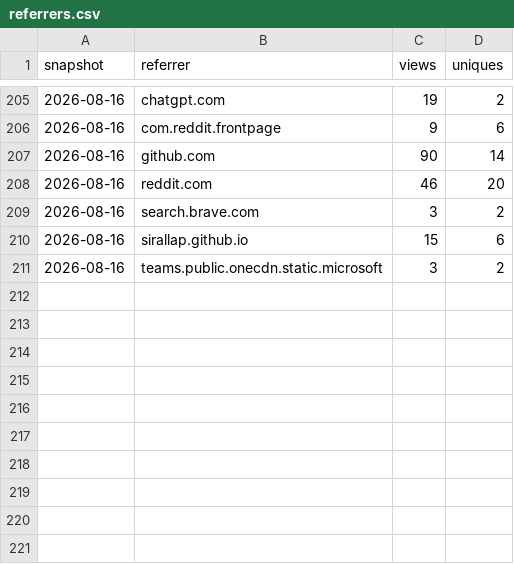
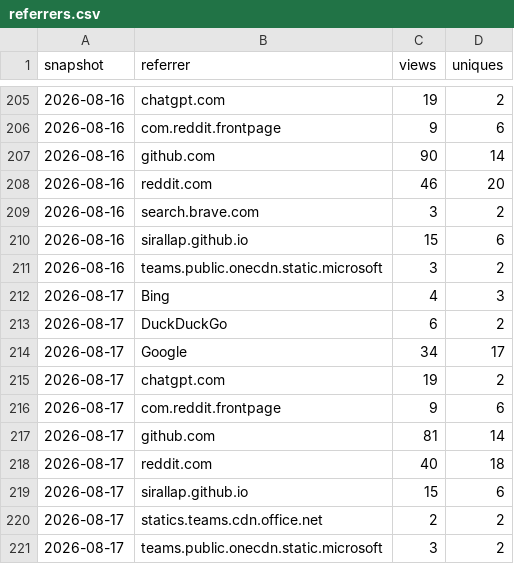
Before and after one commit to SirAllap/agentglass, a CSV file: referrers.csv, drawn as a sheet; only a part is shown, gaps mark what is left out.

```diff
--- a/referrers.csv
+++ b/referrers.csv
@@ -211 +211,11 @@ snapshot,referrer,views,uniques
 2026-08-16,teams.public.onecdn.static.microsoft,3,2
+2026-08-17,Bing,4,3
+2026-08-17,DuckDuckGo,6,2
+2026-08-17,Google,34,17
+2026-08-17,chatgpt.com,19,2
+2026-08-17,com.reddit.frontpage,9,6
+2026-08-17,github.com,81,14
+2026-08-17,reddit.com,40,18
+2026-08-17,sirallap.github.io,15,6
+2026-08-17,statics.teams.cdn.office.net,2,2
+2026-08-17,teams.public.onecdn.static.microsoft,3,2
```
Also changed, not shown: clones.csv, paths.csv, 1 other file.
